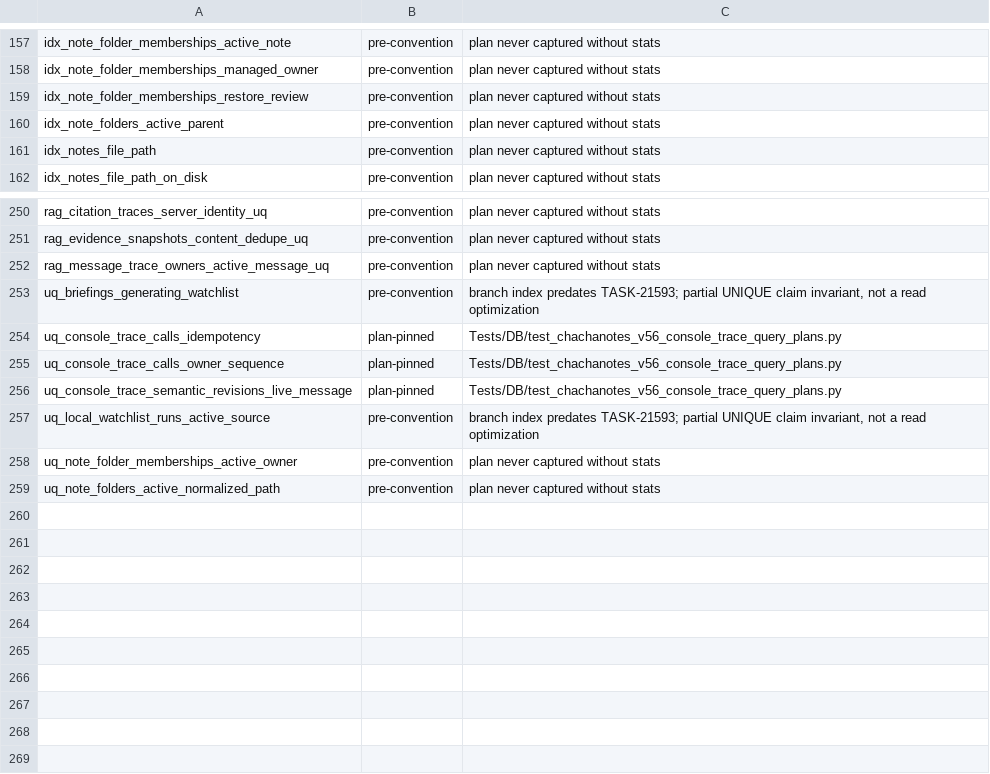
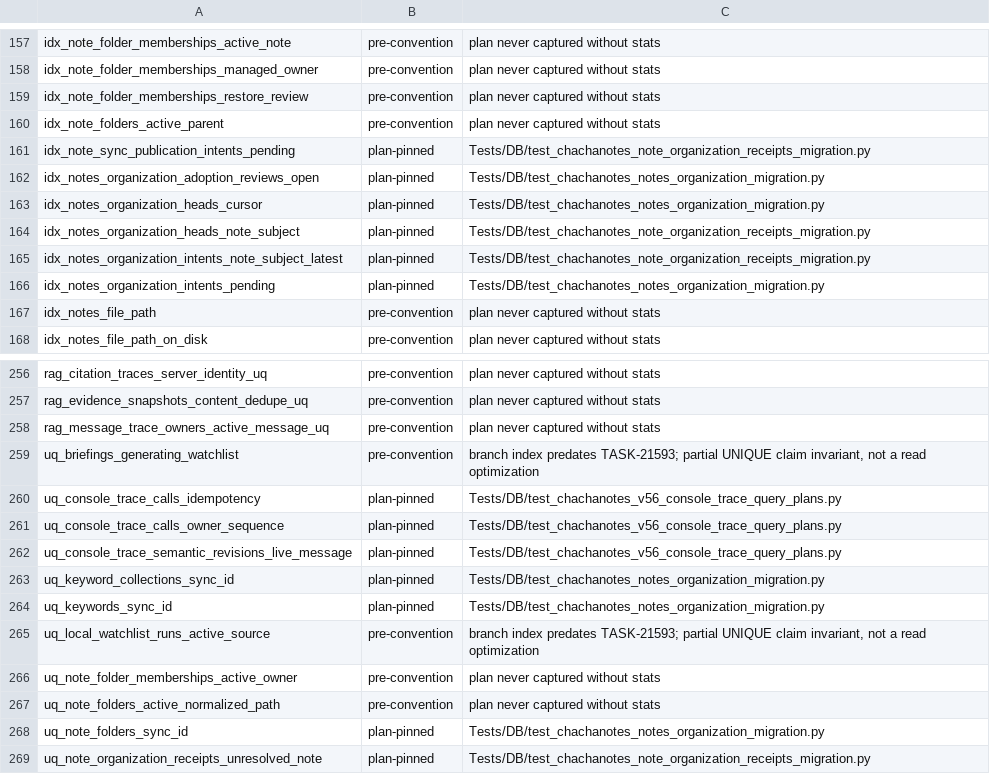
Before and after one commit to rmusser01/tldw_chatbook, a TSV file: scripts/index_plan_pin_census.tsv, drawn as a sheet; only a part is shown, gaps mark what is left out.

Commit message:
fix(agent-lessons): address review and CI findings

```diff
--- a/scripts/index_plan_pin_census.tsv
+++ b/scripts/index_plan_pin_census.tsv
@@ -160,2 +160,8 @@ idx_note_folder_memberships_restore_review	pre-convention	plan never captured wi
 idx_note_folders_active_parent	pre-convention	plan never captured without stats
+idx_note_sync_publication_intents_pending	plan-pinned	Tests/DB/test_chachanotes_note_organization_receipts_migration.py
+idx_notes_organization_adoption_reviews_open	plan-pinned	Tests/DB/test_chachanotes_notes_organization_migration.py
+idx_notes_organization_heads_cursor	plan-pinned	Tests/DB/test_chachanotes_notes_organization_migration.py
+idx_notes_organization_heads_note_subject	plan-pinned	Tests/DB/test_chachanotes_note_organization_receipts_migration.py
+idx_notes_organization_intents_note_subject_latest	plan-pinned	Tests/DB/test_chachanotes_note_organization_receipts_migration.py
+idx_notes_organization_intents_pending	plan-pinned	Tests/DB/test_chachanotes_notes_organization_migration.py
 idx_notes_file_path	pre-convention	plan never captured without stats
@@ -256,2 +262,4 @@ uq_console_trace_calls_owner_sequence	plan-pinned	Tests/DB/test_chachanotes_v56_
 uq_console_trace_semantic_revisions_live_message	plan-pinned	Tests/DB/test_chachanotes_v56_console_trace_query_plans.py
+uq_keyword_collections_sync_id	plan-pinned	Tests/DB/test_chachanotes_notes_organization_migration.py
+uq_keywords_sync_id	plan-pinned	Tests/DB/test_chachanotes_notes_organization_migration.py
 uq_local_watchlist_runs_active_source	pre-convention	branch index predates TASK-21593; partial UNIQUE claim invariant, not a read optimization
@@ -259 +267,3 @@ uq_note_folder_memberships_active_owner	pre-convention	plan never captured witho
 uq_note_folders_active_normalized_path	pre-convention	plan never captured without stats
+uq_note_folders_sync_id	plan-pinned	Tests/DB/test_chachanotes_notes_organization_migration.py
+uq_note_organization_receipts_unresolved_note	plan-pinned	Tests/DB/test_chachanotes_note_organization_receipts_migration.py
```
Also changed, not shown: 31 other files.
